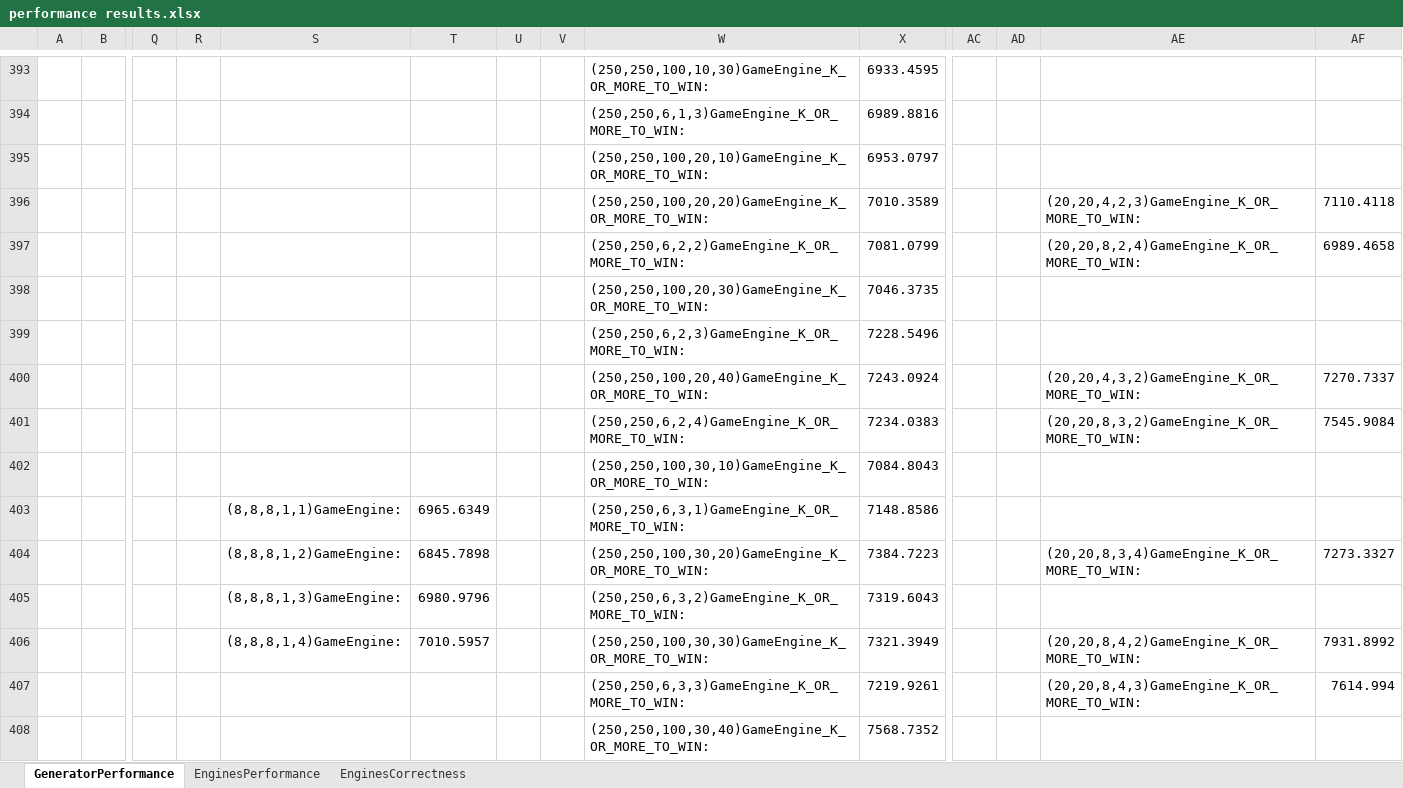
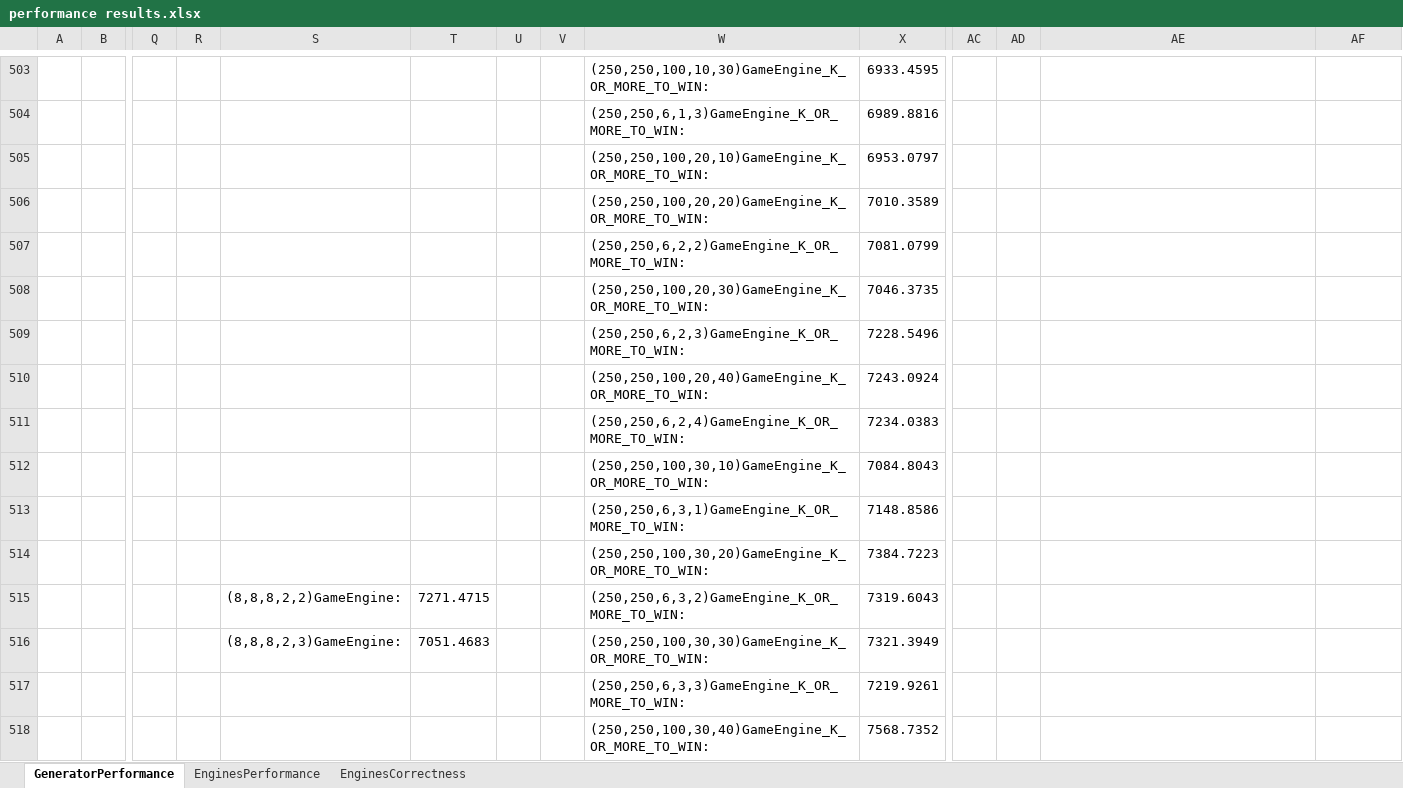
Before and after one commit to PawelTroka/LogicalGamesEnginesGenerator, an Excel workbook: docs/thesis/performance results.xlsx, sheet GeneratorPerformance, drawn as a sheet; only a part is shown, gaps mark what is left out; values as stored, in another font and other column widths than the file's, no borders; charts and pictures not drawn; removed rows and columns are numbered as before the commit, all else as after; rows hold the shown columns only; the diff covers the shown part only; the diff names each change by its address in the sheet, - before the commit and + after, or states it on an @@ line.

Commit message:
EnginesGenerator performance results description nearly done

```diff
--- a/docs/thesis/performance results.xlsx (sheet GeneratorPerformance)
+++ b/docs/thesis/performance results.xlsx (sheet GeneratorPerformance)
-AE506: (20,20,4,2,3)GameEngine_K_OR_MORE_TO_WIN:
+AE506: (empty)
-AF506: 7110.4118
+AF506: (empty)
-AE507: (20,20,8,2,4)GameEngine_K_OR_MORE_TO_WIN:
+AE507: (empty)
-AF507: 6989.4658
+AF507: (empty)
-AE510: (20,20,4,3,2)GameEngine_K_OR_MORE_TO_WIN:
+AE510: (empty)
-AF510: 7270.7337
+AF510: (empty)
-AE511: (20,20,8,3,2)GameEngine_K_OR_MORE_TO_WIN:
+AE511: (empty)
-AF511: 7545.9084
+AF511: (empty)
-S513: (8,8,8,1,1)GameEngine:
+S513: (empty)
-T513: 6965.6349
+T513: (empty)
-row 404:  |  |  |  | (8,8,8,1,2)GameEngine: | 6845.7898 |  |  | (250,250,100,30,20)GameEngine_K_OR_MORE_TO_WIN: | 7384.7223 |  |  | (20,20,8,3,4)GameEngine_K_OR_MORE_TO_WIN: | 7273.3327
+row 514:  |  |  |  |  |  |  |  | (250,250,100,30,20)GameEngine_K_OR_MORE_TO_WIN: | 7384.7223
-S515: (8,8,8,1,3)GameEngine:
+S515: (8,8,8,2,2)GameEngine:
-T515: 6980.9796
+T515: 7271.4715
-row 406:  |  |  |  | (8,8,8,1,4)GameEngine: | 7010.5957 |  |  | (250,250,100,30,30)GameEngine_K_OR_MORE_TO_WIN: | 7321.3949 |  |  | (20,20,8,4,2)GameEngine_K_OR_MORE_TO_WIN: | 7931.8992
-row 407:  |  |  |  |  |  |  |  | (250,250,6,3,3)GameEngine_K_OR_MORE_TO_WIN: | 7219.9261 |  |  | (20,20,8,4,3)GameEngine_K_OR_MORE_TO_WIN: | 7614.994
+row 516:  |  |  |  | (8,8,8,2,3)GameEngine: | 7051.4683 |  |  | (250,250,100,30,30)GameEngine_K_OR_MORE_TO_WIN: | 7321.3949
+row 517:  |  |  |  |  |  |  |  | (250,250,6,3,3)GameEngine_K_OR_MORE_TO_WIN: | 7219.9261
```
Also changed, not shown: 178 added rows, 119 removed rows, 1 moved row and 20 edited cells elsewhere in this sheet, sheet EnginesPerformance, charts or pictures, 1 other file.
